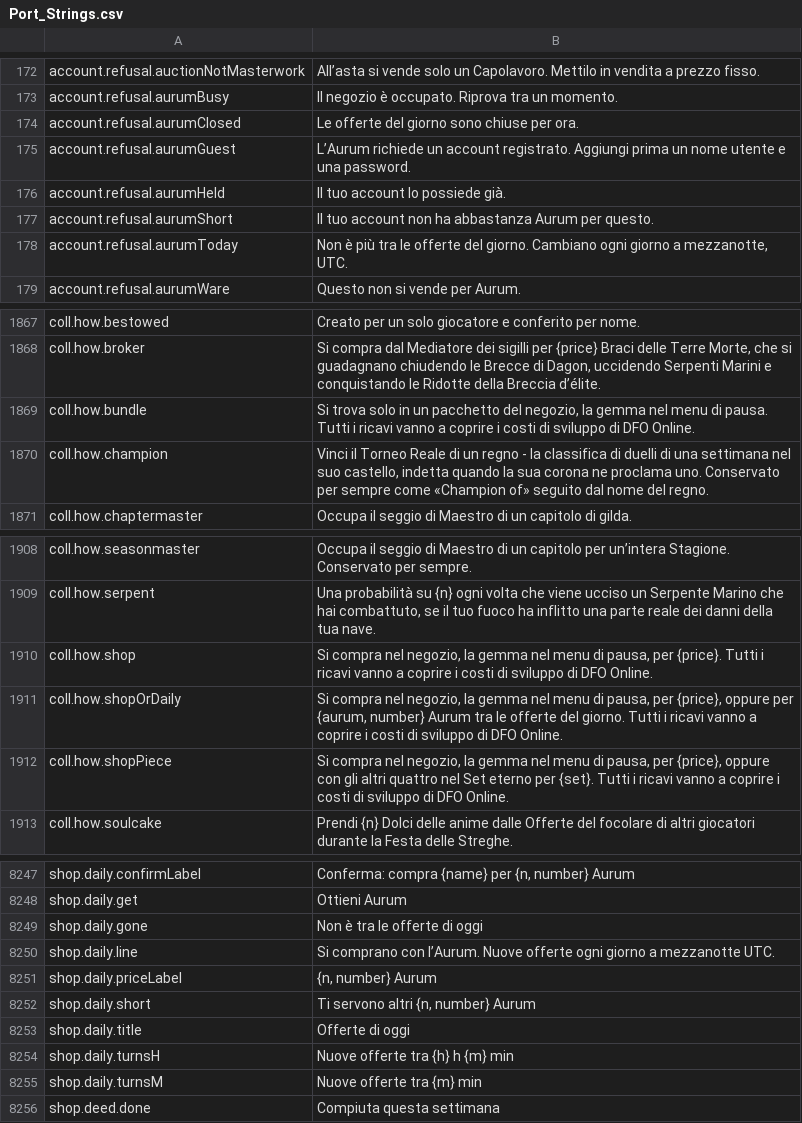
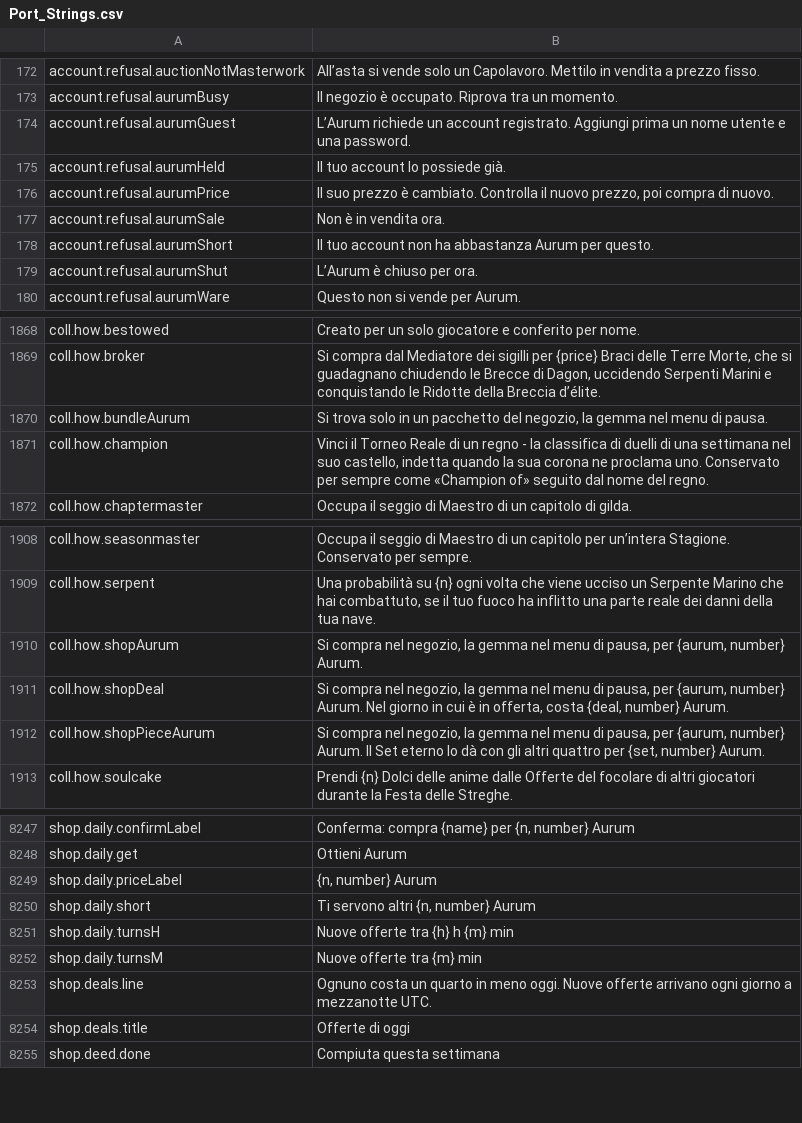
Before and after one commit to Lattymoy/daggerfall-js-source, a CSV file: locales/it/Port_Strings.csv, drawn as a sheet; only a part is shown, gaps mark what is left out; the diff covers the shown part only.

```diff
--- a/locales/it/Port_Strings.csv
+++ b/locales/it/Port_Strings.csv
@@ -173,7 +173,8 @@ account.refusal.auctionNotMasterwork,"All’asta si vende solo un Capolavoro. Me
 account.refusal.aurumBusy,"Il negozio è occupato. Riprova tra un momento."
-account.refusal.aurumClosed,"Le offerte del giorno sono chiuse per ora."
 account.refusal.aurumGuest,"L’Aurum richiede un account registrato. Aggiungi prima un nome utente e una password."
 account.refusal.aurumHeld,"Il tuo account lo possiede già."
+account.refusal.aurumPrice,"Il suo prezzo è cambiato. Controlla il nuovo prezzo, poi compra di nuovo."
+account.refusal.aurumSale,"Non è in vendita ora."
 account.refusal.aurumShort,"Il tuo account non ha abbastanza Aurum per questo."
-account.refusal.aurumToday,"Non è più tra le offerte del giorno. Cambiano ogni giorno a mezzanotte, UTC."
+account.refusal.aurumShut,"L’Aurum è chiuso per ora."
 account.refusal.aurumWare,"Questo non si vende per Aurum."
@@ -1868,3 +1869,3 @@ coll.how.bestowed,"Creato per un solo giocatore e conferito per nome."
 coll.how.broker,"Si compra dal Mediatore dei sigilli per {price} Braci delle Terre Morte, che si guadagnano chiudendo le Brecce di Dagon, uccidendo Serpenti Marini e conquistando le Ridotte della Breccia d’élite."
-coll.how.bundle,"Si trova solo in un pacchetto del negozio, la gemma nel menu di pausa. Tutti i ricavi vanno a coprire i costi di sviluppo di DFO Online."
+coll.how.bundleAurum,"Si trova solo in un pacchetto del negozio, la gemma nel menu di pausa."
 coll.how.champion,"Vinci il Torneo Reale di un regno - la classifica di duelli di una settimana nel suo castello, indetta quando la sua corona ne proclama uno. Conservato per sempre come «Champion of» seguito dal nome del regno."
@@ -1909,5 +1909,5 @@ coll.how.seasonmaster,"Occupa il seggio di Maestro di un capitolo per un’inter
 coll.how.serpent,"Una probabilità su {n} ogni volta che viene ucciso un Serpente Marino che hai combattuto, se il tuo fuoco ha inflitto una parte reale dei danni della tua nave."
-coll.how.shop,"Si compra nel negozio, la gemma nel menu di pausa, per {price}. Tutti i ricavi vanno a coprire i costi di sviluppo di DFO Online."
-coll.how.shopOrDaily,"Si compra nel negozio, la gemma nel menu di pausa, per {price}, oppure per {aurum, number} Aurum tra le offerte del giorno. Tutti i ricavi vanno a coprire i costi di sviluppo di DFO Online."
-coll.how.shopPiece,"Si compra nel negozio, la gemma nel menu di pausa, per {price}, oppure con gli altri quattro nel Set eterno per {set}. Tutti i ricavi vanno a coprire i costi di sviluppo di DFO Online."
+coll.how.shopAurum,"Si compra nel negozio, la gemma nel menu di pausa, per {aurum, number} Aurum."
+coll.how.shopDeal,"Si compra nel negozio, la gemma nel menu di pausa, per {aurum, number} Aurum. Nel giorno in cui è in offerta, costa {deal, number} Aurum."
+coll.how.shopPieceAurum,"Si compra nel negozio, la gemma nel menu di pausa, per {aurum, number} Aurum. Il Set eterno lo dà con gli altri quattro per {set, number} Aurum."
 coll.how.soulcake,"Prendi {n} Dolci delle anime dalle Offerte del focolare di altri giocatori durante la Festa delle Streghe."
@@ -8250,9 +8250,8 @@ shop.daily.confirmLabel,"Conferma: compra {name} per {n, number} Aurum"
 shop.daily.get,"Ottieni Aurum"
-shop.daily.gone,"Non è tra le offerte di oggi"
-shop.daily.line,"Si comprano con l’Aurum. Nuove offerte ogni giorno a mezzanotte UTC."
 shop.daily.priceLabel,"{n, number} Aurum"
 shop.daily.short,"Ti servono altri {n, number} Aurum"
-shop.daily.title,"Offerte di oggi"
 shop.daily.turnsH,"Nuove offerte tra {h} h {m} min"
 shop.daily.turnsM,"Nuove offerte tra {m} min"
+shop.deals.line,"Ognuno costa un quarto in meno oggi. Nuove offerte arrivano ogni giorno a mezzanotte UTC."
+shop.deals.title,"Offerte di oggi"
 shop.deed.done,"Compiuta questa settimana"
```
Also changed, not shown: 2 added rows, 2 removed rows and 5 edited cells elsewhere in this file, locales/bg/Port_Strings.csv, locales/es/Port_Strings.csv, 36 other files.
